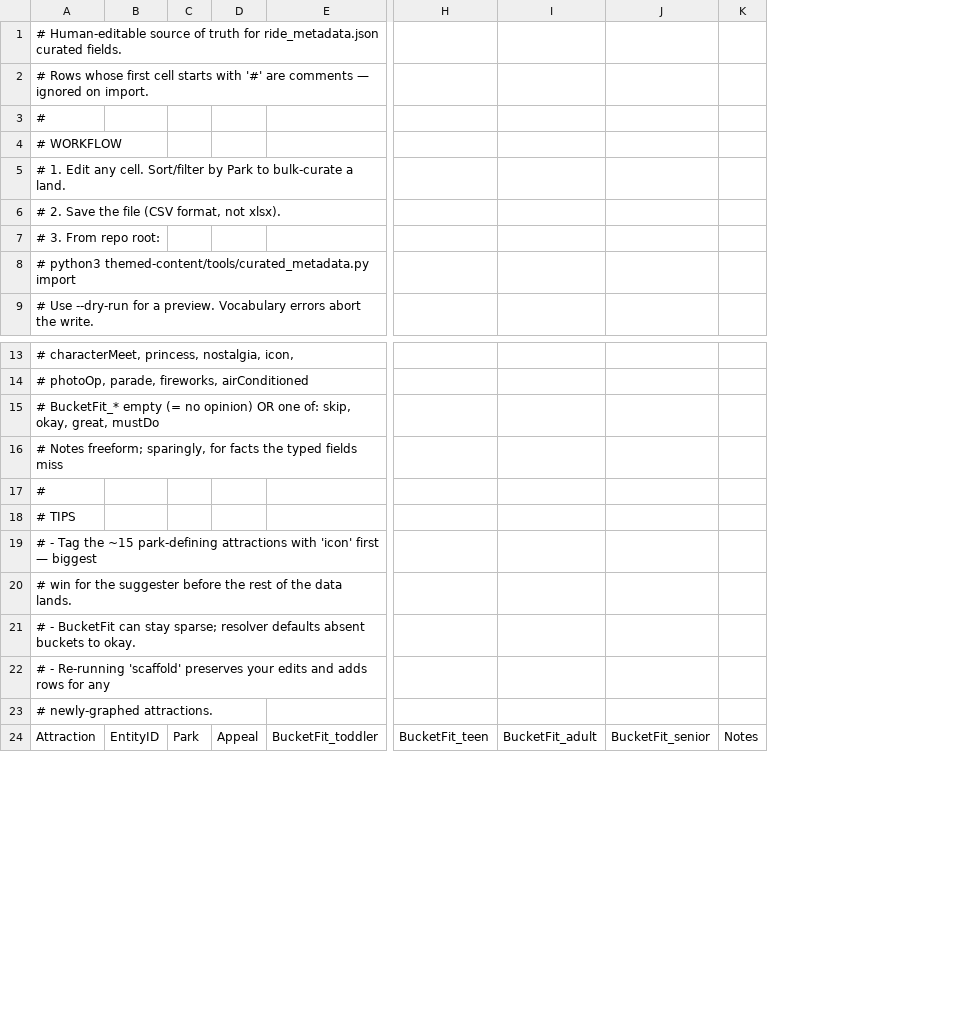
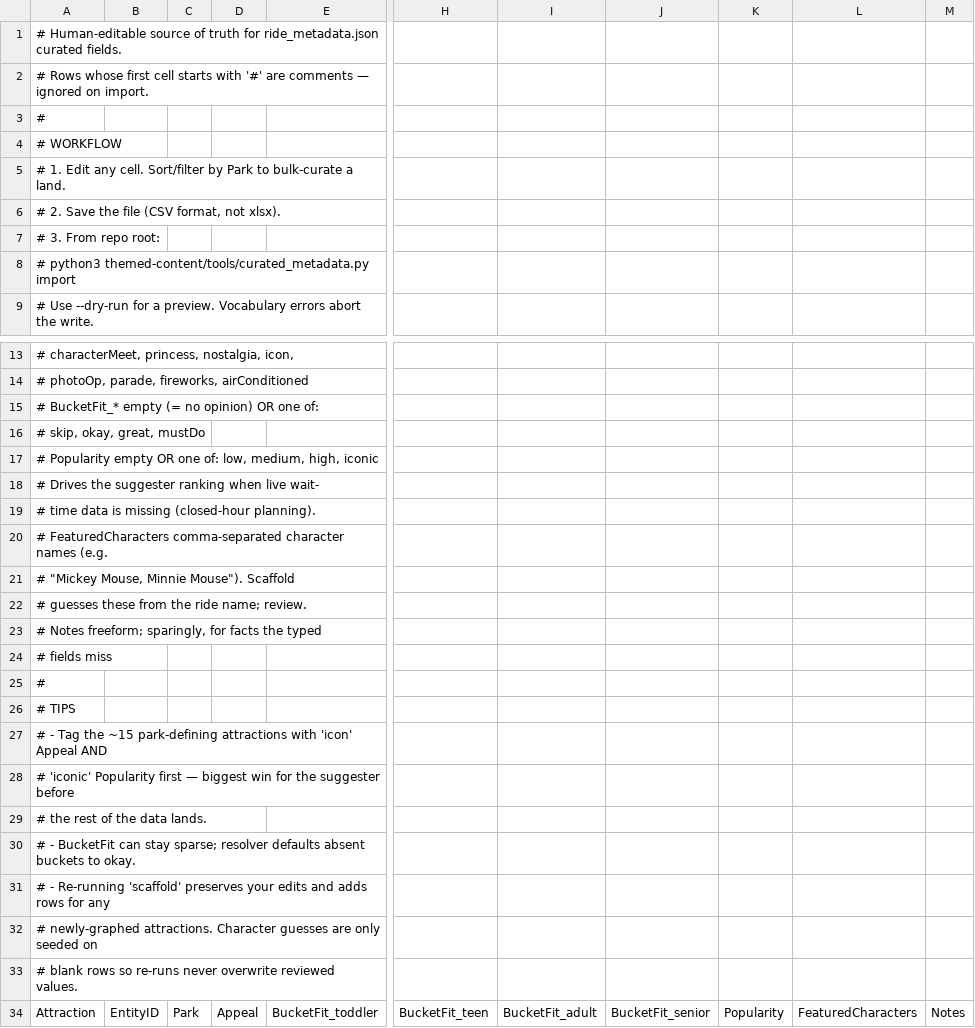
Before and after one commit to kjeffery/themed-content, a CSV file: sources/curated_metadata.csv, drawn as a sheet; only a part is shown, gaps mark what is left out; addresses are those after the commit; rows hold the shown columns only; the diff names each change by its address in the sheet, - before the commit and + after, or states it on an @@ line.

Commit message:
Add new metadata columns

```diff
--- a/sources/curated_metadata.csv
+++ b/sources/curated_metadata.csv
+column K, row 34: Popularity
+column L, row 34: FeaturedCharacters
-A15: …one of: skip, okay, great, mustDo
+A15: …one of:
-A16: # Notes freeform; sparingly, for facts the typed fields miss
+A16: # skip, okay, great, mustDo
+row 17: # Popularity empty OR one of: low, medium, high, iconic
+row 18: # Drives the suggester ranking when live wait-
+row 19: # time data is missing (closed-hour planning).
+row 20: # FeaturedCharacters comma-separated character names (e.g.
+row 21: # "Mickey Mouse, Minnie Mouse"). Scaffold
+row 22: # guesses these from the ride name; review.
+row 23: # Notes freeform; sparingly, for facts the typed
+row 24: # fields miss
-A27: …with 'icon' first — biggest
+A27: …with 'icon' Appeal AND
-A28: # win for the suggester before the rest of the data lands.
+A28: # 'iconic' Popularity first — biggest win for the suggester before
+row 29: # the rest of the data lands.
-A32: …newly-graphed attractions.
+A32: …newly-graphed attractions. Character guesses are only seeded on
+row 33: # blank rows so re-runs never overwrite reviewed values.
```
Also changed, not shown: 1 other file.
